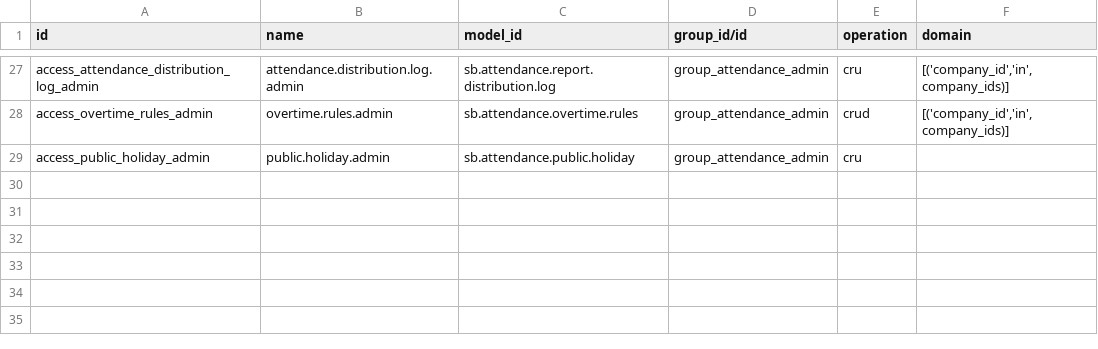
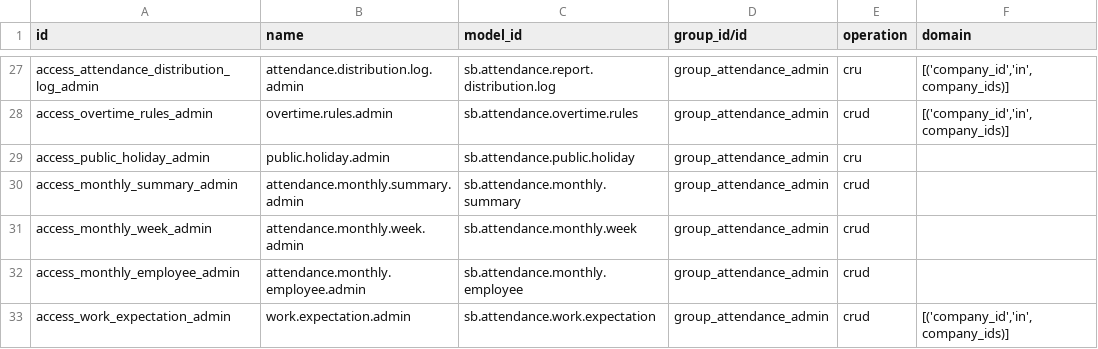
Before and after one commit to I-Soft-ERP/odoov20, a CSV file: sb_daily_attendance/security/ir.access.csv, drawn as a sheet; only a part is shown, gaps mark what is left out; the diff names each change by its address in the sheet, - before the commit and + after, or states it on an @@ line.

```diff
--- a/sb_daily_attendance/security/ir.access.csv
+++ b/sb_daily_attendance/security/ir.access.csv
+row 30: access_monthly_summary_admin | attendance.monthly.summary.admin | sb.attendance.monthly.summary | group_attendance_admin | crud
+row 31: access_monthly_week_admin | attendance.monthly.week.admin | sb.attendance.monthly.week | group_attendance_admin | crud
+row 32: access_monthly_employee_admin | attendance.monthly.employee.admin | sb.attendance.monthly.employee | group_attendance_admin | crud
+row 33: access_work_expectation_admin | work.expectation.admin | sb.attendance.work.expectation | group_attendance_admin | crud | [('company_id','in',company_ids)]
```
Also changed, not shown: 10 other files.
